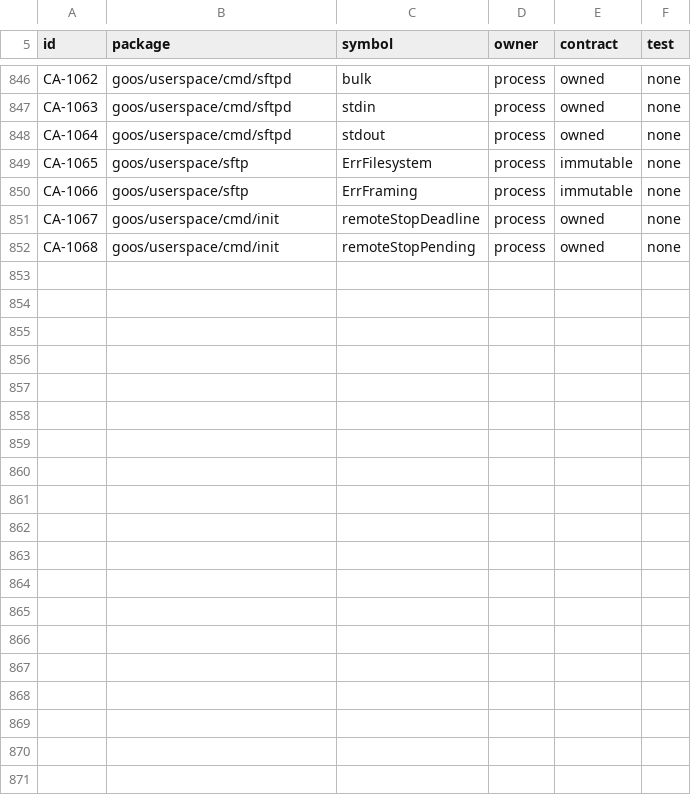
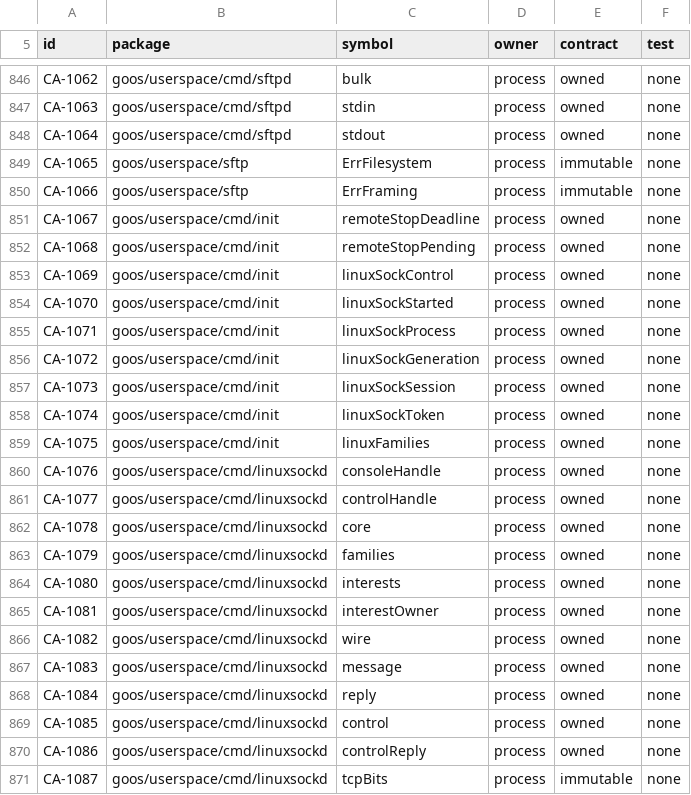
Before and after one commit to bar0metr/goos, a TSV file: docs/development/native-concurrency-audit.tsv, drawn as a sheet; only a part is shown, gaps mark what is left out; the diff covers the shown part only.

Commit message:
init: renew Linux family sessions through LinuxNetAttach; audit rows

```diff
--- a/docs/development/native-concurrency-audit.tsv
+++ b/docs/development/native-concurrency-audit.tsv
@@ -852 +852,20 @@ CA-1067	goos/userspace/cmd/init	remoteStopDeadline	process	owned	none
 CA-1068	goos/userspace/cmd/init	remoteStopPending	process	owned	none
+CA-1069	goos/userspace/cmd/init	linuxSockControl	process	owned	none
+CA-1070	goos/userspace/cmd/init	linuxSockStarted	process	owned	none
+CA-1071	goos/userspace/cmd/init	linuxSockProcess	process	owned	none
+CA-1072	goos/userspace/cmd/init	linuxSockGeneration	process	owned	none
+CA-1073	goos/userspace/cmd/init	linuxSockSession	process	owned	none
+CA-1074	goos/userspace/cmd/init	linuxSockToken	process	owned	none
+CA-1075	goos/userspace/cmd/init	linuxFamilies	process	owned	none
+CA-1076	goos/userspace/cmd/linuxsockd	consoleHandle	process	owned	none
+CA-1077	goos/userspace/cmd/linuxsockd	controlHandle	process	owned	none
+CA-1078	goos/userspace/cmd/linuxsockd	core	process	owned	none
+CA-1079	goos/userspace/cmd/linuxsockd	families	process	owned	none
+CA-1080	goos/userspace/cmd/linuxsockd	interests	process	owned	none
+CA-1081	goos/userspace/cmd/linuxsockd	interestOwner	process	owned	none
+CA-1082	goos/userspace/cmd/linuxsockd	wire	process	owned	none
+CA-1083	goos/userspace/cmd/linuxsockd	message	process	owned	none
+CA-1084	goos/userspace/cmd/linuxsockd	reply	process	owned	none
+CA-1085	goos/userspace/cmd/linuxsockd	control	process	owned	none
+CA-1086	goos/userspace/cmd/linuxsockd	controlReply	process	owned	none
+CA-1087	goos/userspace/cmd/linuxsockd	tcpBits	process	immutable	none
```
Also changed, not shown: 13 added rows elsewhere in this file, 1 other file.
